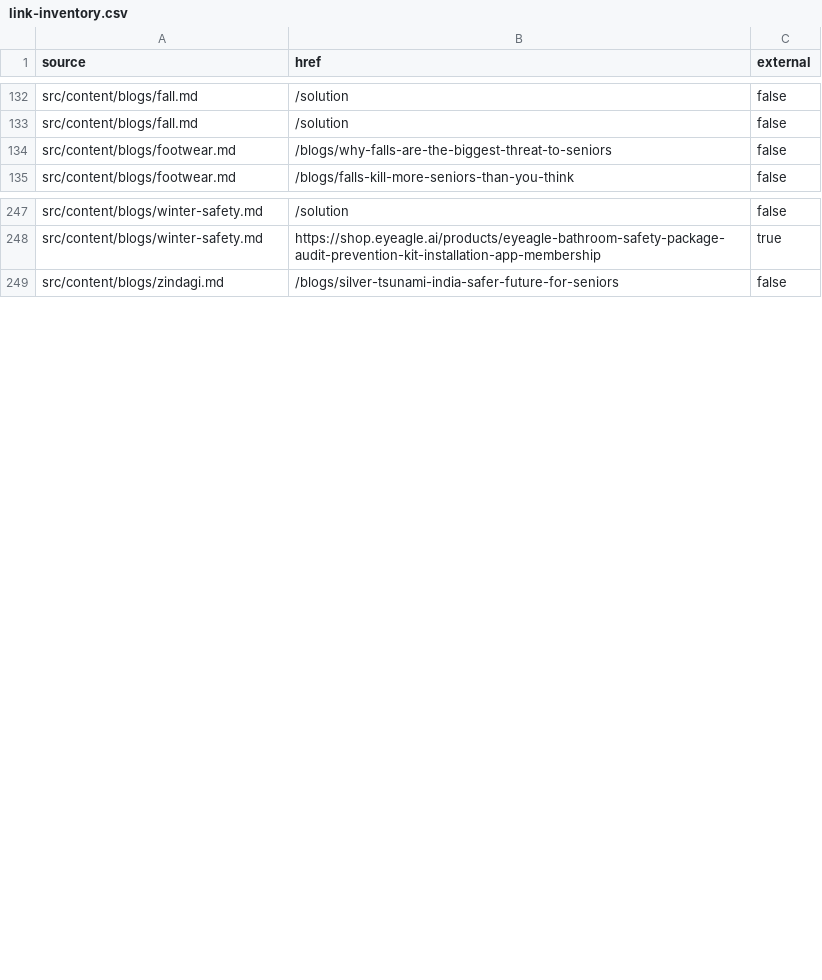
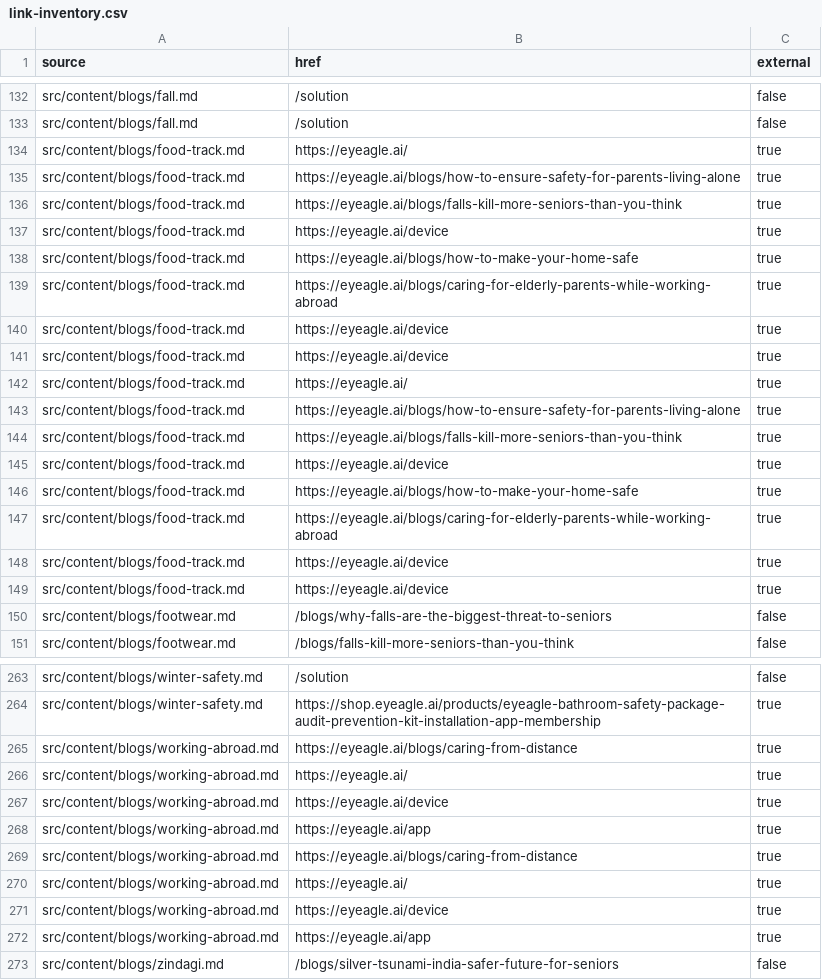
Before and after one commit to pidana-in/eyeagle-www, a CSV file: reports/link-inventory.csv, drawn as a sheet; only a part is shown, gaps mark what is left out; the diff covers the shown part only; the diff names each change by its address in the sheet, - before the commit and + after, or states it on an @@ line.

Commit message:
NN | Fix: Added 42nd blog on web

```diff
--- a/reports/link-inventory.csv
+++ b/reports/link-inventory.csv
+row 134: src/content/blogs/food-track.md | https://eyeagle.ai/ | true
+row 135: src/content/blogs/food-track.md | https://eyeagle.ai/blogs/how-to-ensure-safety-for-parents-living-alone | true
+row 136: src/content/blogs/food-track.md | https://eyeagle.ai/blogs/falls-kill-more-seniors-than-you-think | true
+row 137: src/content/blogs/food-track.md | https://eyeagle.ai/device | true
+row 138: src/content/blogs/food-track.md | https://eyeagle.ai/blogs/how-to-make-your-home-safe | true
+row 139: src/content/blogs/food-track.md | https://eyeagle.ai/blogs/caring-for-elderly-parents-while-working-abroad | true
+row 140: src/content/blogs/food-track.md | https://eyeagle.ai/device | true
+row 141: src/content/blogs/food-track.md | https://eyeagle.ai/device | true
+row 142: src/content/blogs/food-track.md | https://eyeagle.ai/ | true
+row 143: src/content/blogs/food-track.md | https://eyeagle.ai/blogs/how-to-ensure-safety-for-parents-living-alone | true
+row 144: src/content/blogs/food-track.md | https://eyeagle.ai/blogs/falls-kill-more-seniors-than-you-think | true
+row 145: src/content/blogs/food-track.md | https://eyeagle.ai/device | true
+row 146: src/content/blogs/food-track.md | https://eyeagle.ai/blogs/how-to-make-your-home-safe | true
+row 147: src/content/blogs/food-track.md | https://eyeagle.ai/blogs/caring-for-elderly-parents-while-working-abroad | true
+row 148: src/content/blogs/food-track.md | https://eyeagle.ai/device | true
+row 149: src/content/blogs/food-track.md | https://eyeagle.ai/device | true
+row 265: src/content/blogs/working-abroad.md | https://eyeagle.ai/blogs/caring-from-distance | true
+row 266: src/content/blogs/working-abroad.md | https://eyeagle.ai/ | true
+row 267: src/content/blogs/working-abroad.md | https://eyeagle.ai/device | true
+row 268: src/content/blogs/working-abroad.md | https://eyeagle.ai/app | true
+row 269: src/content/blogs/working-abroad.md | https://eyeagle.ai/blogs/caring-from-distance | true
+row 270: src/content/blogs/working-abroad.md | https://eyeagle.ai/ | true
+row 271: src/content/blogs/working-abroad.md | https://eyeagle.ai/device | true
+row 272: src/content/blogs/working-abroad.md | https://eyeagle.ai/app | true
```
Also changed, not shown: 1 added row elsewhere in this file, reports/image-inventory.csv, reports/route-inventory.csv, 7 other files.
